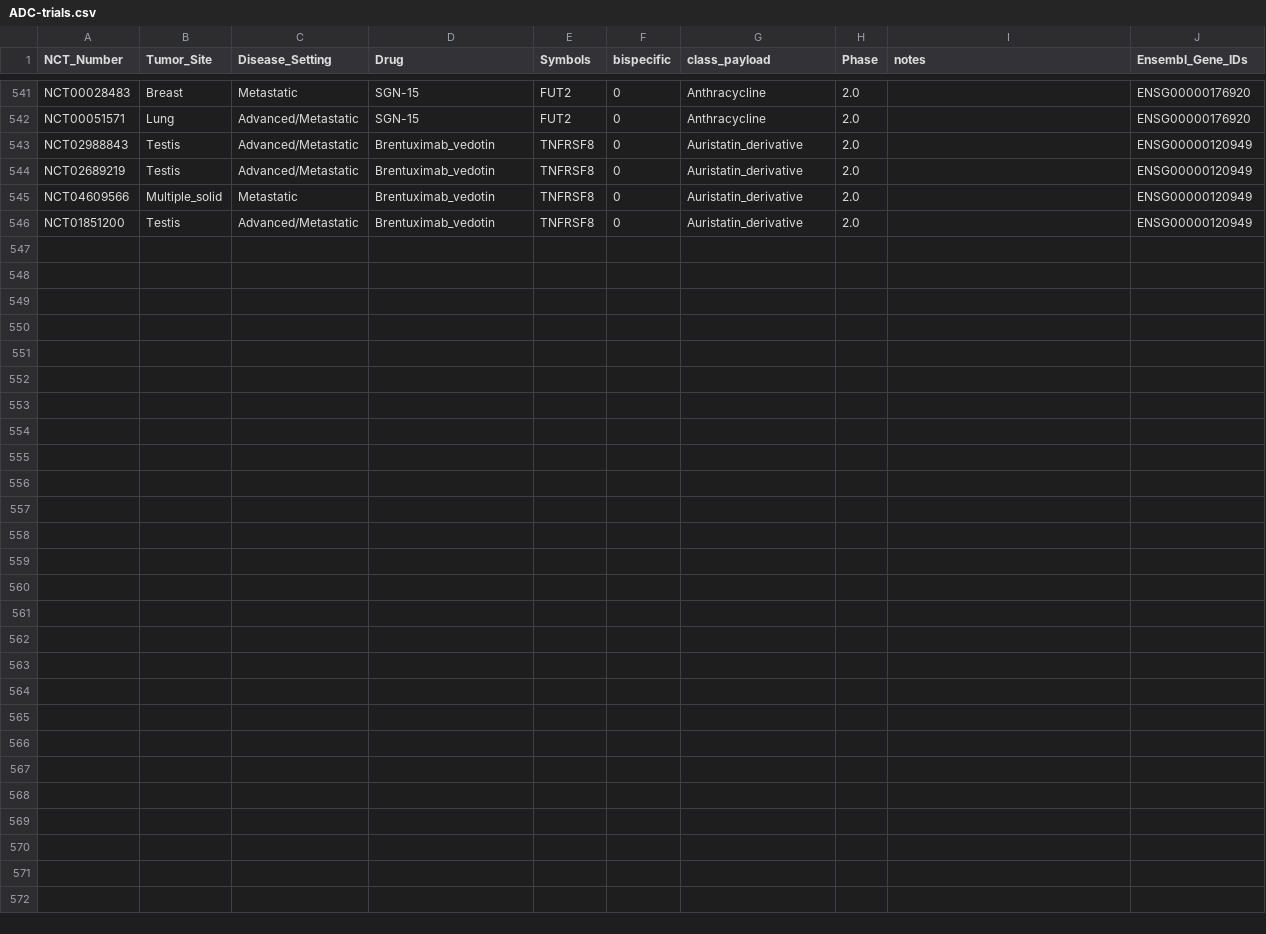
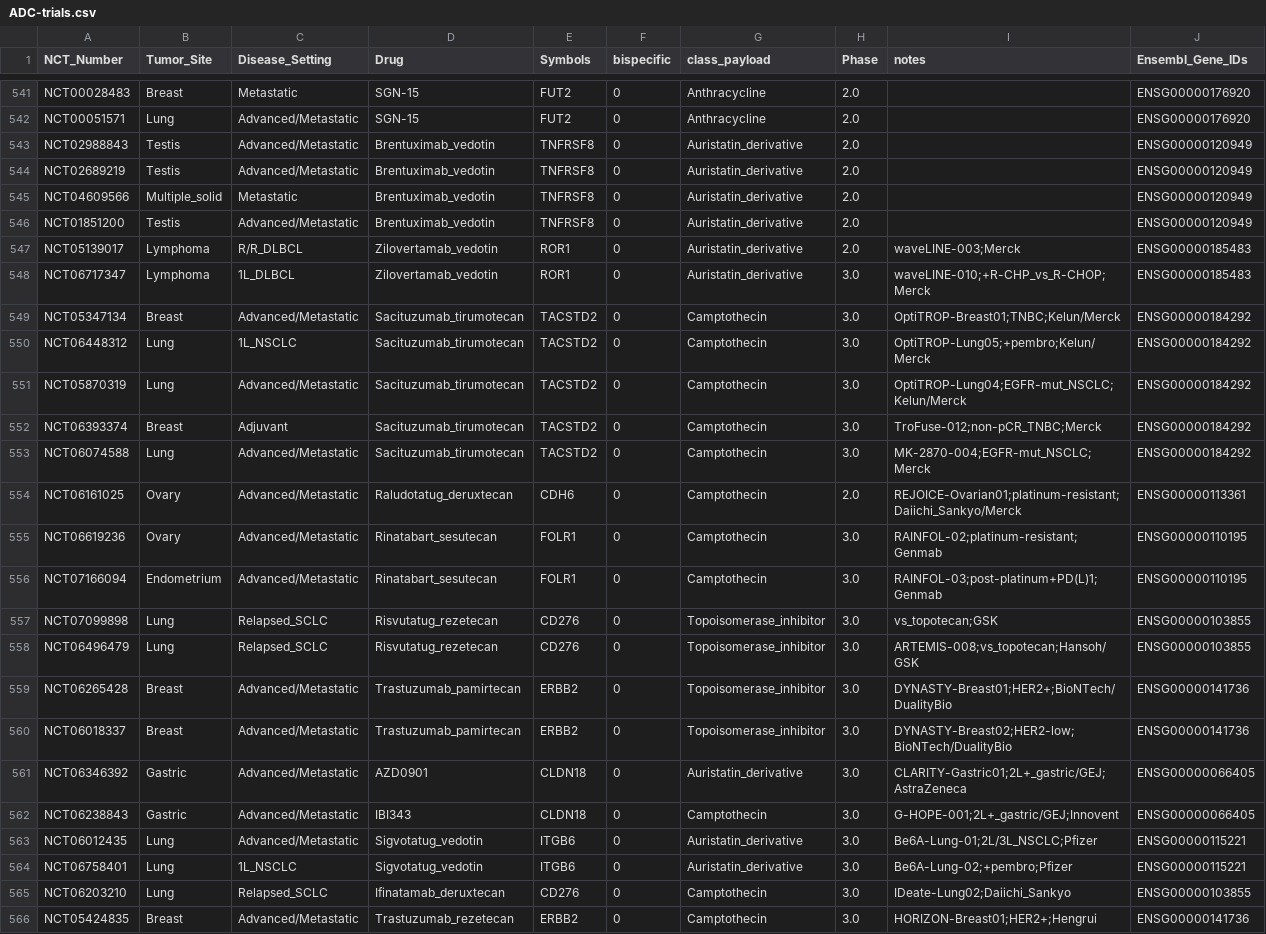
Before and after one commit to pirl-unc/pirlygenes, a CSV file: pirlygenes/data/ADC-trials.csv, drawn as a sheet; only a part is shown, gaps mark what is left out; the diff names each change by its address in the sheet, - before the commit and + after, or states it on an @@ line.

Commit message:
Bump to 2.1.0: add 20 missing Phase 2/3 ADC trials
New drugs (8, all with Phase 3 trials):
- Zilovertamab vedotin (ROR1, MMAE) — waveLINE-003/010, Merck
- Sacituzumab tirumotecan (TACSTD2, camptothecin) — OptiTROP Phase 3s, Kelun/Merck
- Raludotatug deruxtecan (CDH6, DXd) — REJOICE-Ovarian01, Daiichi Sankyo
- Rinatabart sesutecan (FOLR1, exatecan) — RAINFOL-02/03, Genmab
- Risvutatug rezetecan (CD276, topo I) — ARTEMIS-008, GSK
- Trastuzumab pamirtecan (ERBB2, topo I) — DYNASTY-Breast01/02, BioNTech
- AZD0901 (CLDN18, MMAE) — CLARITY-Gastric01, AstraZeneca
- IBI343 (CLDN18, exatecan) — G-HOPE-001, Innovent

Phase 3 additions for existing drugs (3):
- Sigvotatug vedotin (ITGB6) — Be6A-Lung-01/02, Pfizer
- Ifinatamab deruxtecan (CD276) — IDeate-Lung02, Daiichi Sankyo
- Trastuzumab rezetecan (ERBB2) — HORIZON-Breast01, Hengrui

All NCT numbers verified against ClinicalTrials.gov.

```diff
--- a/pirlygenes/data/ADC-trials.csv
+++ b/pirlygenes/data/ADC-trials.csv
+row 547: NCT05139017 | Lymphoma | R/R_DLBCL | Zilovertamab_vedotin | ROR1 | 0 | Auristatin_derivative | 2.0 | waveLINE-003;Merck | ENSG00000185483
+row 548: NCT06717347 | Lymphoma | 1L_DLBCL | Zilovertamab_vedotin | ROR1 | 0 | Auristatin_derivative | 3.0 | waveLINE-010;+R-CHP_vs_R-CHOP;Merck | ENSG00000185483
+row 549: NCT05347134 | Breast | Advanced/Metastatic | Sacituzumab_tirumotecan | TACSTD2 | 0 | Camptothecin | 3.0 | OptiTROP-Breast01;TNBC;Kelun/Merck | ENSG00000184292
+row 550: NCT06448312 | Lung | 1L_NSCLC | Sacituzumab_tirumotecan | TACSTD2 | 0 | Camptothecin | 3.0 | OptiTROP-Lung05;+pembro;Kelun/Merck | ENSG00000184292
+row 551: NCT05870319 | Lung | Advanced/Metastatic | Sacituzumab_tirumotecan | TACSTD2 | 0 | Camptothecin | 3.0 | OptiTROP-Lung04;EGFR-mut_NSCLC;Kelun/Merck | ENSG00000184292
+row 552: NCT06393374 | Breast | Adjuvant | Sacituzumab_tirumotecan | TACSTD2 | 0 | Camptothecin | 3.0 | TroFuse-012;non-pCR_TNBC;Merck | ENSG00000184292
+row 553: NCT06074588 | Lung | Advanced/Metastatic | Sacituzumab_tirumotecan | TACSTD2 | 0 | Camptothecin | 3.0 | MK-2870-004;EGFR-mut_NSCLC;Merck | ENSG00000184292
+row 554: NCT06161025 | Ovary | Advanced/Metastatic | Raludotatug_deruxtecan | CDH6 | 0 | Camptothecin | 2.0 | REJOICE-Ovarian01;platinum-resistant;Daiichi_Sankyo/Merck | ENSG00000113361
+row 555: NCT06619236 | Ovary | Advanced/Metastatic | Rinatabart_sesutecan | FOLR1 | 0 | Camptothecin | 3.0 | RAINFOL-02;platinum-resistant;Genmab | ENSG00000110195
+row 556: NCT07166094 | Endometrium | Advanced/Metastatic | Rinatabart_sesutecan | FOLR1 | 0 | Camptothecin | 3.0 | RAINFOL-03;post-platinum+PD(L)1;Genmab | ENSG00000110195
+row 557: NCT07099898 | Lung | Relapsed_SCLC | Risvutatug_rezetecan | CD276 | 0 | Topoisomerase_inhibitor | 3.0 | vs_topotecan;GSK | ENSG00000103855
+row 558: NCT06496479 | Lung | Relapsed_SCLC | Risvutatug_rezetecan | CD276 | 0 | Topoisomerase_inhibitor | 3.0 | ARTEMIS-008;vs_topotecan;Hansoh/GSK | ENSG00000103855
+row 559: NCT06265428 | Breast | Advanced/Metastatic | Trastuzumab_pamirtecan | ERBB2 | 0 | Topoisomerase_inhibitor | 3.0 | DYNASTY-Breast01;HER2+;BioNTech/DualityBio | ENSG00000141736
+row 560: NCT06018337 | Breast | Advanced/Metastatic | Trastuzumab_pamirtecan | ERBB2 | 0 | Topoisomerase_inhibitor | 3.0 | DYNASTY-Breast02;HER2-low;BioNTech/DualityBio | ENSG00000141736
+row 561: NCT06346392 | Gastric | Advanced/Metastatic | AZD0901 | CLDN18 | 0 | Auristatin_derivative | 3.0 | CLARITY-Gastric01;2L+_gastric/GEJ;AstraZeneca | ENSG00000066405
+row 562: NCT06238843 | Gastric | Advanced/Metastatic | IBI343 | CLDN18 | 0 | Camptothecin | 3.0 | G-HOPE-001;2L+_gastric/GEJ;Innovent | ENSG00000066405
+row 563: NCT06012435 | Lung | Advanced/Metastatic | Sigvotatug_vedotin | ITGB6 | 0 | Auristatin_derivative | 3.0 | Be6A-Lung-01;2L/3L_NSCLC;Pfizer | ENSG00000115221
+row 564: NCT06758401 | Lung | 1L_NSCLC | Sigvotatug_vedotin | ITGB6 | 0 | Auristatin_derivative | 3.0 | Be6A-Lung-02;+pembro;Pfizer | ENSG00000115221
+row 565: NCT06203210 | Lung | Relapsed_SCLC | Ifinatamab_deruxtecan | CD276 | 0 | Camptothecin | 3.0 | IDeate-Lung02;Daiichi_Sankyo | ENSG00000103855
+row 566: NCT05424835 | Breast | Advanced/Metastatic | Trastuzumab_rezetecan | ERBB2 | 0 | Camptothecin | 3.0 | HORIZON-Breast01;HER2+;Hengrui | ENSG00000141736
```
Also changed, not shown: 1 other file.
